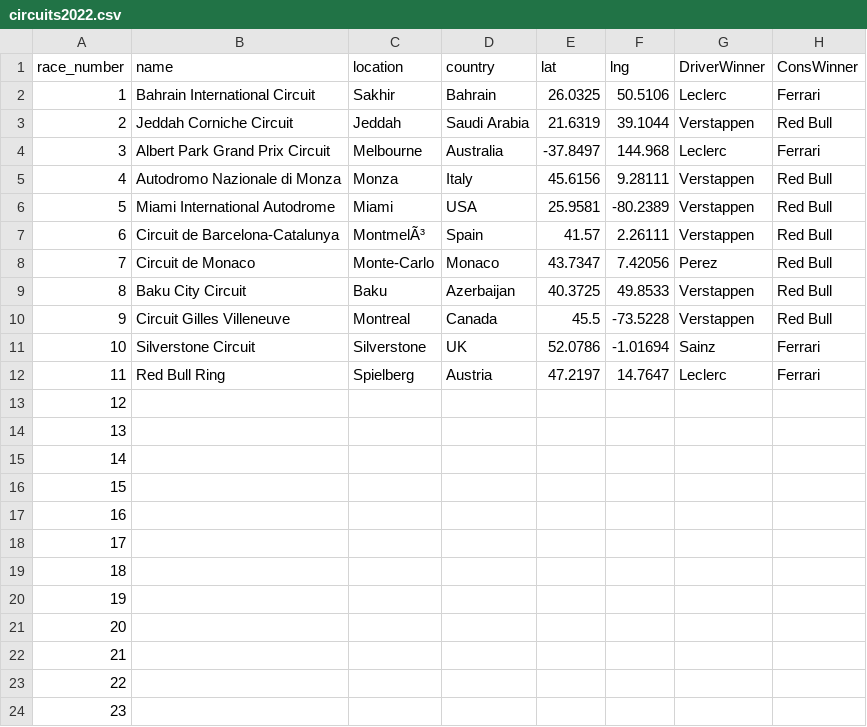
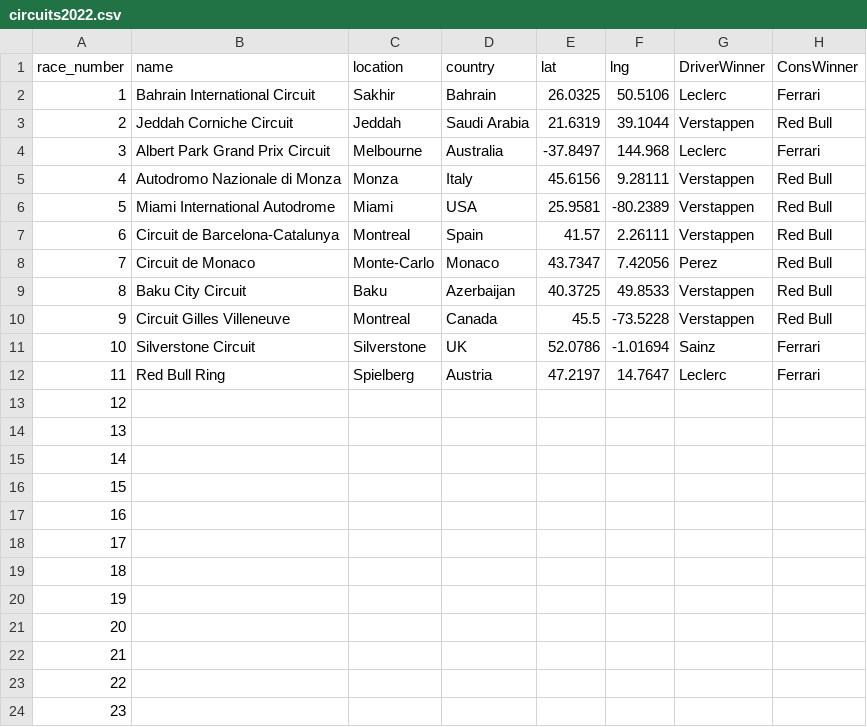
Before and after one commit to 0xzaid/Formula1-Visualisation, a CSV file: data/F1/circuits2022.csv, drawn as a sheet.

Commit message:
added custom data

```diff
--- a/data/F1/circuits2022.csv
+++ b/data/F1/circuits2022.csv
@@ -6,3 +6,3 @@
 5,Miami International Autodrome,Miami,USA,25.9581,-80.2389,Verstappen,Red Bull
-6,Circuit de Barcelona-Catalunya,MontmelÃ³,Spain,41.57,2.26111,Verstappen,Red Bull
+6,Circuit de Barcelona-Catalunya,Montreal,Spain,41.57,2.26111,Verstappen,Red Bull
 7,Circuit de Monaco,Monte-Carlo,Monaco,43.7347,7.42056,Perez,Red Bull
```
